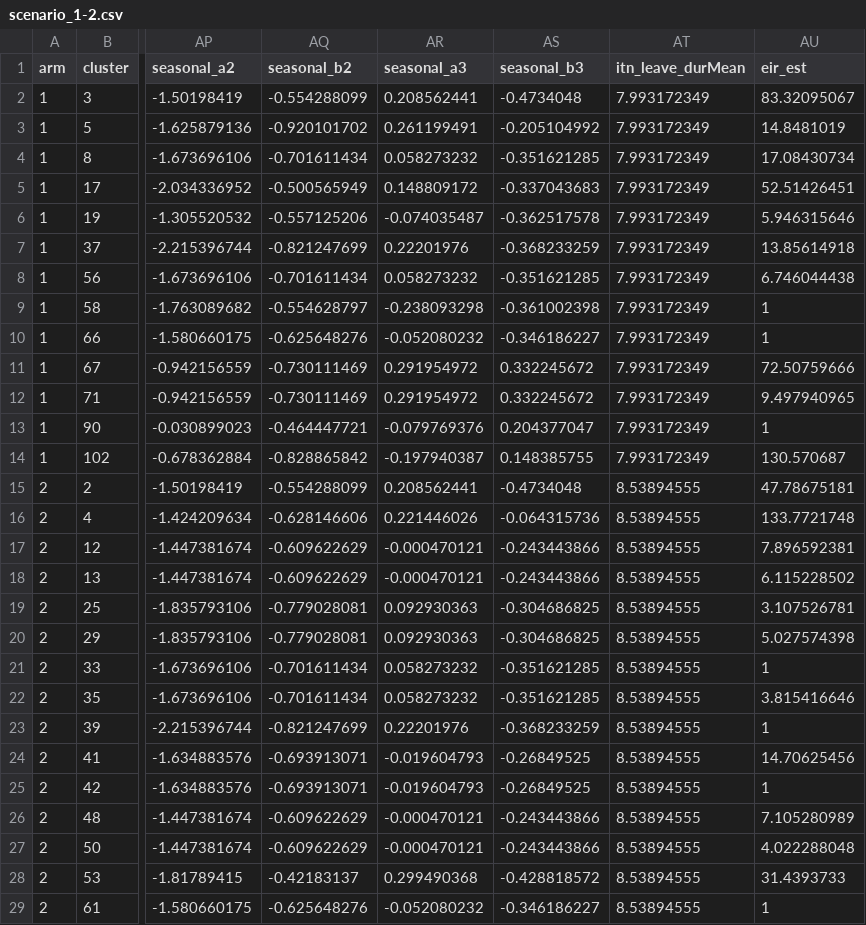
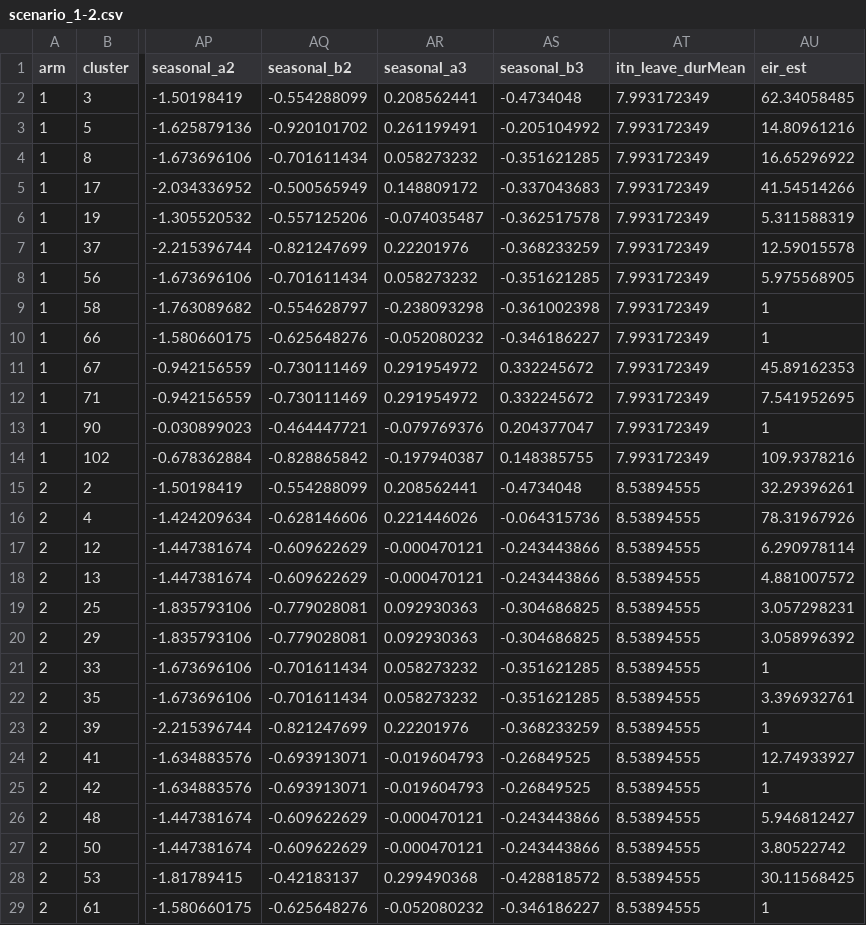
Before and after one commit to EllieSherrardSmith/Key-RCT-metrics-LLINEUP, a CSV file: simulation-summary/scenario_1-2.csv, drawn as a sheet; only a part is shown, gaps mark what is left out; the diff covers the shown part only; the diff names each change by its address in the sheet, - before the commit and + after, or states it on an @@ line.

```diff
--- a/simulation-summary/scenario_1-2.csv
+++ b/simulation-summary/scenario_1-2.csv
-AU2 (eir_est): 83.32095067
+AU2 (eir_est): 62.34058485
-AU3 (eir_est): 14.8481019
+AU3 (eir_est): 14.80961216
-AU4 (eir_est): 17.08430734
+AU4 (eir_est): 16.65296922
-AU5 (eir_est): 52.51426451
+AU5 (eir_est): 41.54514266
-AU6 (eir_est): 5.946315646
+AU6 (eir_est): 5.311588319
-AU7 (eir_est): 13.85614918
+AU7 (eir_est): 12.59015578
-AU8 (eir_est): 6.746044438
+AU8 (eir_est): 5.975568905
-AU11 (eir_est): 72.50759666
+AU11 (eir_est): 45.89162353
-AU12 (eir_est): 9.497940965
+AU12 (eir_est): 7.541952695
-AU14 (eir_est): 130.570687
+AU14 (eir_est): 109.9378216
-AU15 (eir_est): 47.78675181
+AU15 (eir_est): 32.29396261
-AU16 (eir_est): 133.7721748
+AU16 (eir_est): 78.31967926
-AU17 (eir_est): 7.896592381
+AU17 (eir_est): 6.290978114
-AU18 (eir_est): 6.115228502
+AU18 (eir_est): 4.881007572
-AU19 (eir_est): 3.107526781
+AU19 (eir_est): 3.057298231
-AU20 (eir_est): 5.027574398
+AU20 (eir_est): 3.058996392
-AU22 (eir_est): 3.815416646
+AU22 (eir_est): 3.396932761
-AU24 (eir_est): 14.70625456
+AU24 (eir_est): 12.74933927
-AU26 (eir_est): 7.105280989
+AU26 (eir_est): 5.946812427
-AU27 (eir_est): 4.022288048
+AU27 (eir_est): 3.80522742
-AU28 (eir_est): 31.4393733
+AU28 (eir_est): 30.11568425
```
Also changed, not shown: 69 edited cells elsewhere in this file, 2 other files.
